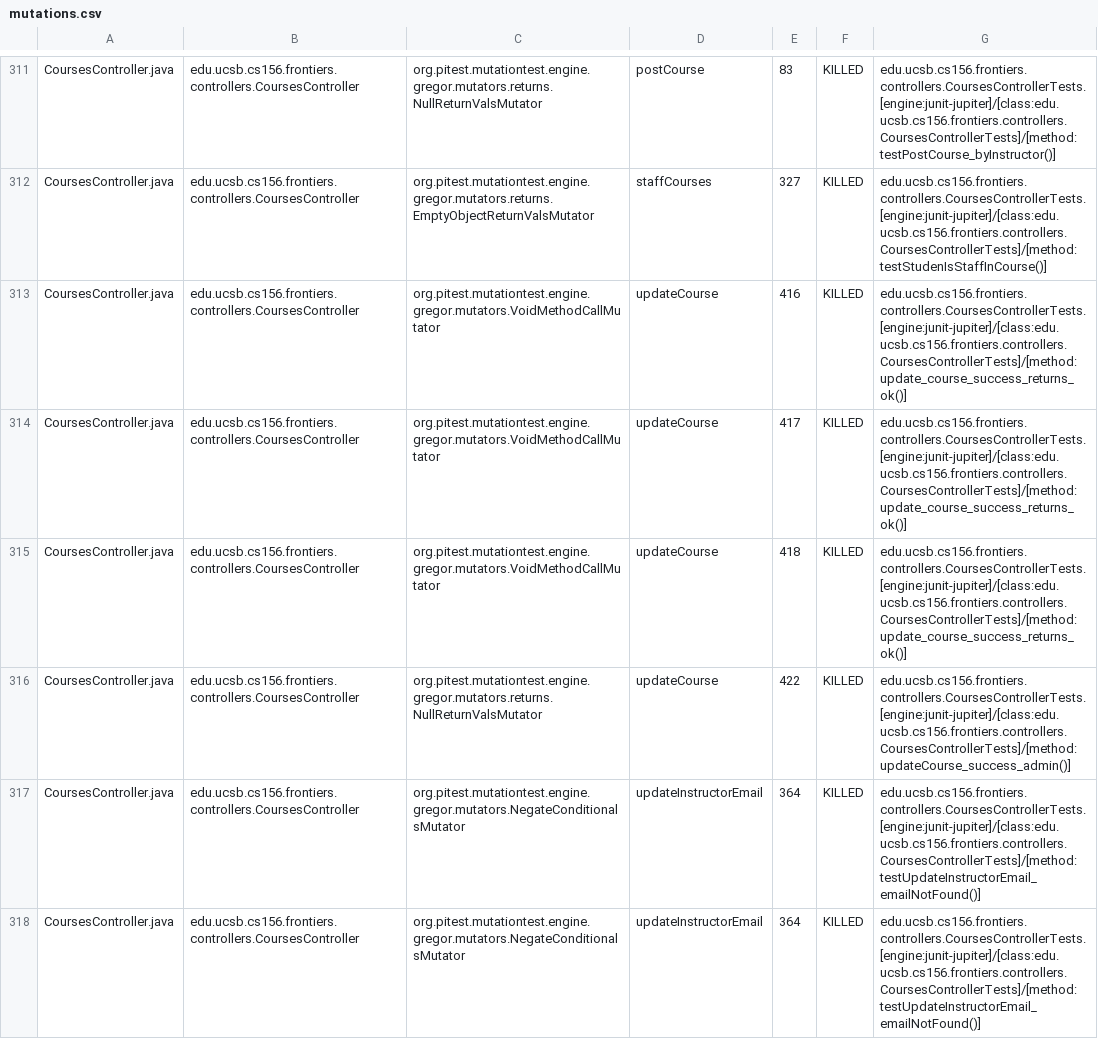
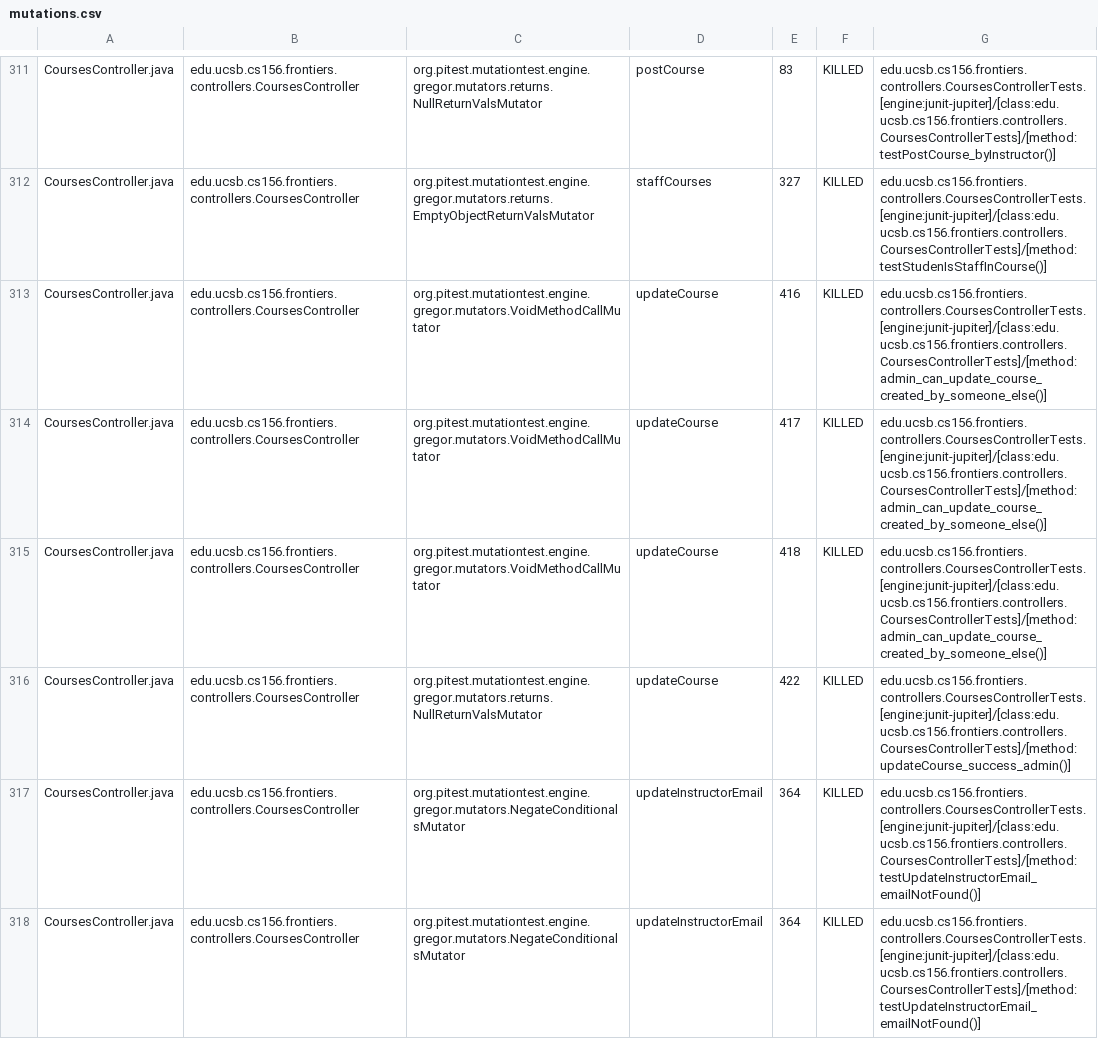
Before and after one commit to ucsb-cs156-f25/proj-frontiers-f25-10, a CSV file: prs/39/pitest/mutations.csv, drawn as a sheet; only a part is shown, gaps mark what is left out; the diff covers the shown part only.

Commit message:
Deploying to gh-pages from @ ucsb-cs156-f25/proj-frontiers-f25-10@129909371ece8929e4d06711c2a89f745abcdc81 🚀

```diff
--- a/prs/39/pitest/mutations.csv
+++ b/prs/39/pitest/mutations.csv
@@ -312,5 +312,5 @@ CoursesController.java,edu.ucsb.cs156.frontiers.controllers.CoursesController,or
 CoursesController.java,edu.ucsb.cs156.frontiers.controllers.CoursesController,org.pitest.mutationtest.engine.gregor.mutators.returns.EmptyObjectReturnValsMutator,staffCourses,327,KILLED,edu.ucsb.cs156.frontiers.controllers.CoursesControllerTests.[engine:junit-jupiter]/[class:edu.ucsb.cs156.frontiers.controllers.CoursesControllerTests]/[method:testStudenIsStaffInCourse()]
-CoursesController.java,edu.ucsb.cs156.frontiers.controllers.CoursesController,org.pitest.mutationtest.engine.gregor.mutators.VoidMethodCallMutator,updateCourse,416,KILLED,edu.ucsb.cs156.frontiers.controllers.CoursesControllerTests.[engine:junit-jupiter]/[class:edu.ucsb.cs156.frontiers.controllers.CoursesControllerTests]/[method:update_course_success_returns_ok()]
-CoursesController.java,edu.ucsb.cs156.frontiers.controllers.CoursesController,org.pitest.mutationtest.engine.gregor.mutators.VoidMethodCallMutator,updateCourse,417,KILLED,edu.ucsb.cs156.frontiers.controllers.CoursesControllerTests.[engine:junit-jupiter]/[class:edu.ucsb.cs156.frontiers.controllers.CoursesControllerTests]/[method:update_course_success_returns_ok()]
-CoursesController.java,edu.ucsb.cs156.frontiers.controllers.CoursesController,org.pitest.mutationtest.engine.gregor.mutators.VoidMethodCallMutator,updateCourse,418,KILLED,edu.ucsb.cs156.frontiers.controllers.CoursesControllerTests.[engine:junit-jupiter]/[class:edu.ucsb.cs156.frontiers.controllers.CoursesControllerTests]/[method:update_course_success_returns_ok()]
+CoursesController.java,edu.ucsb.cs156.frontiers.controllers.CoursesController,org.pitest.mutationtest.engine.gregor.mutators.VoidMethodCallMutator,updateCourse,416,KILLED,edu.ucsb.cs156.frontiers.controllers.CoursesControllerTests.[engine:junit-jupiter]/[class:edu.ucsb.cs156.frontiers.controllers.CoursesControllerTests]/[method:admin_can_update_course_created_by_someone_else()]
+CoursesController.java,edu.ucsb.cs156.frontiers.controllers.CoursesController,org.pitest.mutationtest.engine.gregor.mutators.VoidMethodCallMutator,updateCourse,417,KILLED,edu.ucsb.cs156.frontiers.controllers.CoursesControllerTests.[engine:junit-jupiter]/[class:edu.ucsb.cs156.frontiers.controllers.CoursesControllerTests]/[method:admin_can_update_course_created_by_someone_else()]
+CoursesController.java,edu.ucsb.cs156.frontiers.controllers.CoursesController,org.pitest.mutationtest.engine.gregor.mutators.VoidMethodCallMutator,updateCourse,418,KILLED,edu.ucsb.cs156.frontiers.controllers.CoursesControllerTests.[engine:junit-jupiter]/[class:edu.ucsb.cs156.frontiers.controllers.CoursesControllerTests]/[method:admin_can_update_course_created_by_someone_else()]
 CoursesController.java,edu.ucsb.cs156.frontiers.controllers.CoursesController,org.pitest.mutationtest.engine.gregor.mutators.returns.NullReturnValsMutator,updateCourse,422,KILLED,edu.ucsb.cs156.frontiers.controllers.CoursesControllerTests.[engine:junit-jupiter]/[class:edu.ucsb.cs156.frontiers.controllers.CoursesControllerTests]/[method:updateCourse_success_admin()]
```
Also changed, not shown: 1 added row, 1 removed row and 83 edited cells elsewhere in this file, 51 other files.
